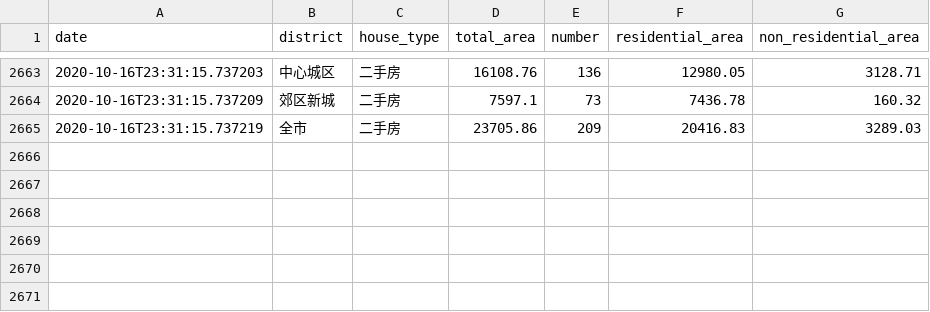
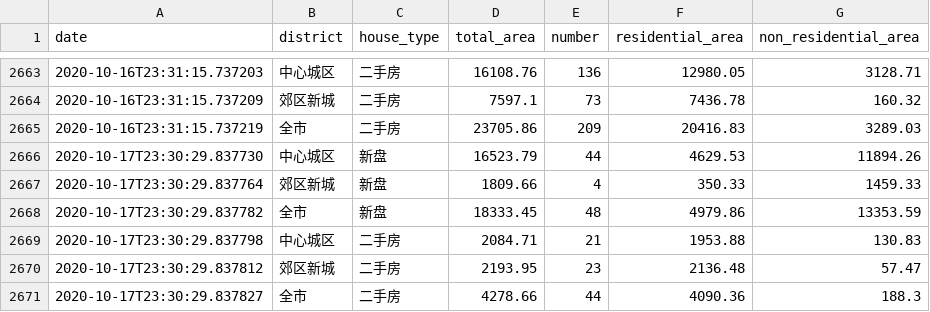
Before and after one commit to zh4n7wm/daily-house-deal, a CSV file: daily-house-deal.csv, drawn as a sheet; only a part is shown, gaps mark what is left out.

Commit message:
update csv file.

```diff
--- a/daily-house-deal.csv
+++ b/daily-house-deal.csv
@@ -2665 +2665,7 @@ date,district,house_type,total_area,number,residential_area,non_residential_area
 2020-10-16T23:31:15.737219,全市,二手房,23705.86,209,20416.83,3289.03
+2020-10-17T23:30:29.837730,中心城区,新盘,16523.79,44,4629.53,11894.26
+2020-10-17T23:30:29.837764,郊区新城,新盘,1809.66,4,350.33,1459.33
+2020-10-17T23:30:29.837782,全市,新盘,18333.45,48,4979.86,13353.59
+2020-10-17T23:30:29.837798,中心城区,二手房,2084.71,21,1953.88,130.83
+2020-10-17T23:30:29.837812,郊区新城,二手房,2193.95,23,2136.48,57.47
+2020-10-17T23:30:29.837827,全市,二手房,4278.66,44,4090.36,188.3
```
